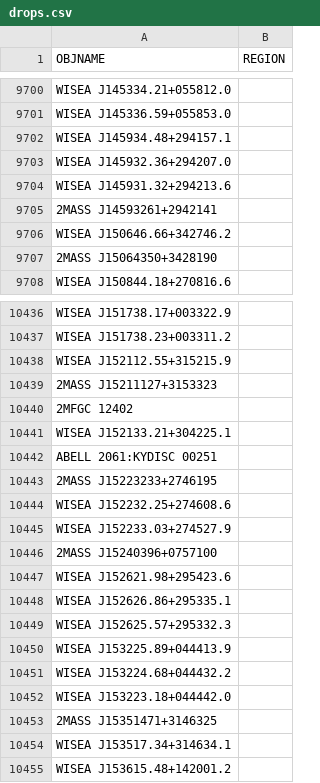
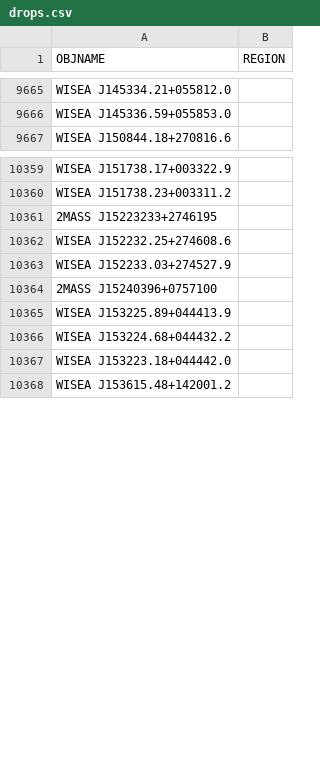
Before and after one commit to moustakas/SGA, a CSV file: py/SGA/data/SGA2025/overlays/v0.40/drops.csv, drawn as a sheet; only a part is shown, gaps mark what is left out; the diff covers the shown part only.

```diff
--- a/py/SGA/data/SGA2025/overlays/v0.40/drops.csv
+++ b/py/SGA/data/SGA2025/overlays/v0.40/drops.csv
@@ -9701,8 +9666,2 @@ WISEA J145334.21+055812.0,
 WISEA J145336.59+055853.0,
-WISEA J145934.48+294157.1,
-WISEA J145932.36+294207.0,
-WISEA J145931.32+294213.6,
-2MASS J14593261+2942141,
-WISEA J150646.66+342746.2,
-2MASS J15064350+3428190,
 WISEA J150844.18+270816.6,
@@ -10437,7 +10360,2 @@ WISEA J151738.17+003322.9,
 WISEA J151738.23+003311.2,
-WISEA J152112.55+315215.9,
-2MASS J15211127+3153323,
-2MFGC 12402,
-WISEA J152133.21+304225.1,
-ABELL 2061:KYDISC 00251,
 2MASS J15223233+2746195,
@@ -10446,5 +10364,2 @@ WISEA J152233.03+274527.9,
 2MASS J15240396+0757100,
-WISEA J152621.98+295423.6,
-WISEA J152626.86+295335.1,
-WISEA J152625.57+295332.3,
 WISEA J153225.89+044413.9,
@@ -10452,4 +10367,2 @@ WISEA J153224.68+044432.2,
 WISEA J153223.18+044442.0,
-2MASS J15351471+3146325,
-WISEA J153517.34+314634.1,
 WISEA J153615.48+142001.2,
```
Also changed, not shown: 102 removed rows elsewhere in this file, py/SGA/data/SGA2025/overlays/v0.40/updates.csv.
